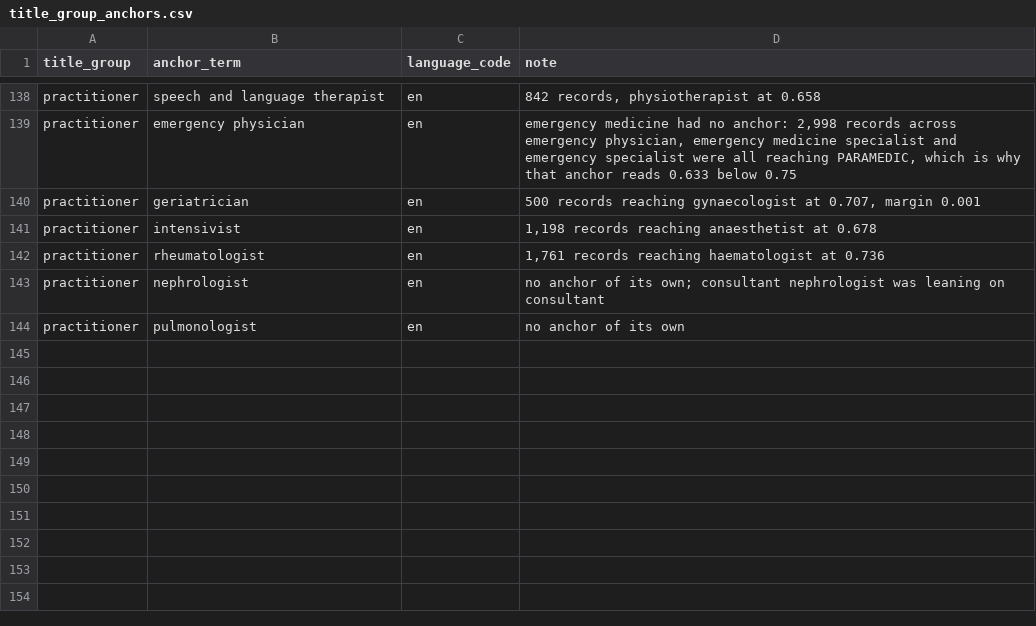
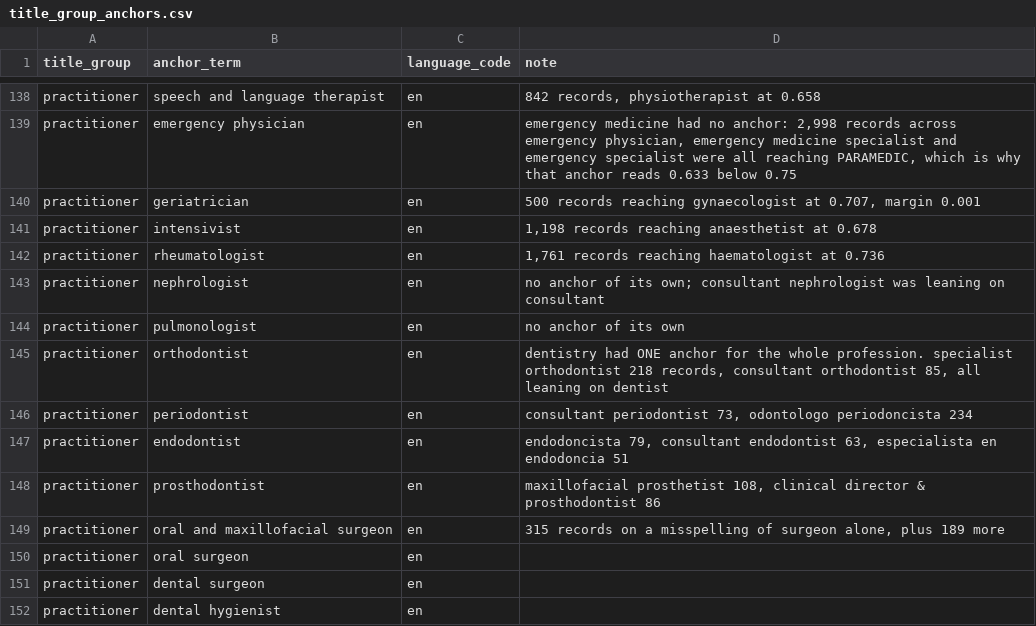
Before and after one commit to merveffect/1-Git, a CSV file: orcid_role_identifier/seeds/title_group_anchors.csv, drawn as a sheet; only a part is shown, gaps mark what is left out.

```diff
--- a/orcid_role_identifier/seeds/title_group_anchors.csv
+++ b/orcid_role_identifier/seeds/title_group_anchors.csv
@@ -144 +144,9 @@ practitioner,nephrologist,en,no anchor of its own; consultant nephrologist was l
 practitioner,pulmonologist,en,no anchor of its own
+practitioner,orthodontist,en,"dentistry had ONE anchor for the whole profession. specialist orthodontist 218 records, consultant orthodontist 85, all leaning on dentist"
+practitioner,periodontist,en,"consultant periodontist 73, odontologo periodoncista 234"
+practitioner,endodontist,en,"endodoncista 79, consultant endodontist 63, especialista en endodoncia 51"
+practitioner,prosthodontist,en,"maxillofacial prosthetist 108, clinical director & prosthodontist 86"
+practitioner,oral and maxillofacial surgeon,en,"315 records on a misspelling of surgeon alone, plus 189 more"
+practitioner,oral surgeon,en,
+practitioner,dental surgeon,en,
+practitioner,dental hygienist,en,
```
Also changed, not shown: orcid_role_identifier/seeds/role_title_overrides.csv, 1 other file.
